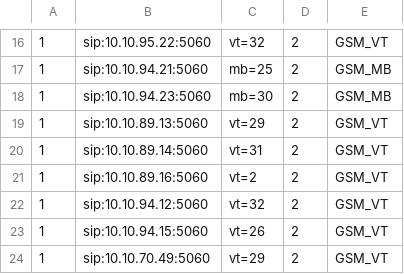
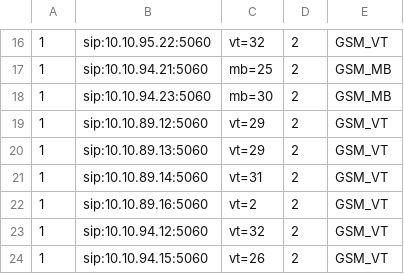
Before and after one commit to devops-itcs/CONFIG-CHANNEL-VPB-MAIN, a CSV file: gsm.csv, drawn as a sheet; only a part is shown, gaps mark what is left out; the shorter side is filled out with more unchanged rows.

Commit message:
Update gsm.csv

```diff
--- a/gsm.csv
+++ b/gsm.csv
@@ -18,2 +18,3 @@
 1,sip:10.10.94.23:5060,mb=30,2,GSM_MB
+1,sip:10.10.89.12:5060,vt=29,2,GSM_VT
 1,sip:10.10.89.13:5060,vt=29,2,GSM_VT
```
